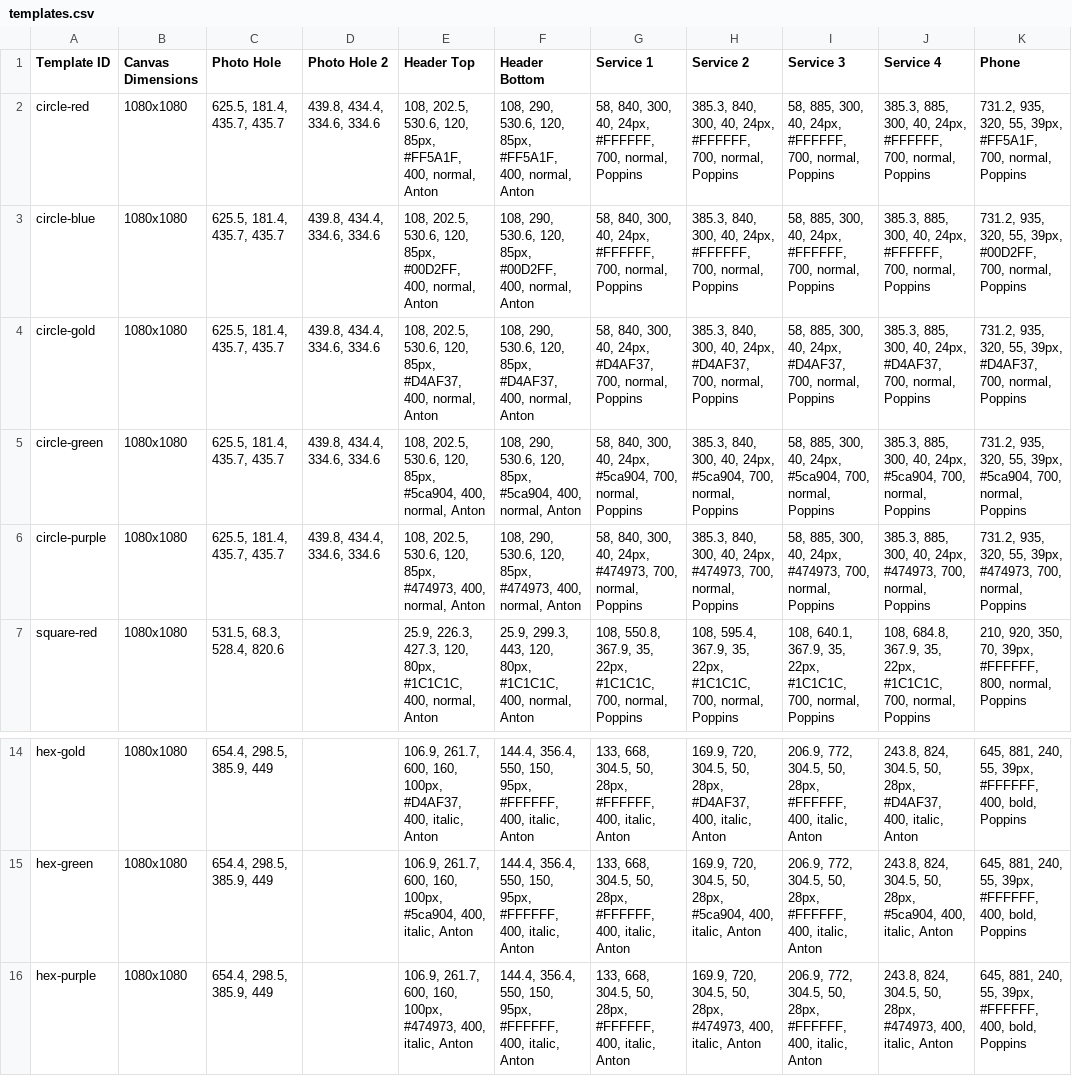
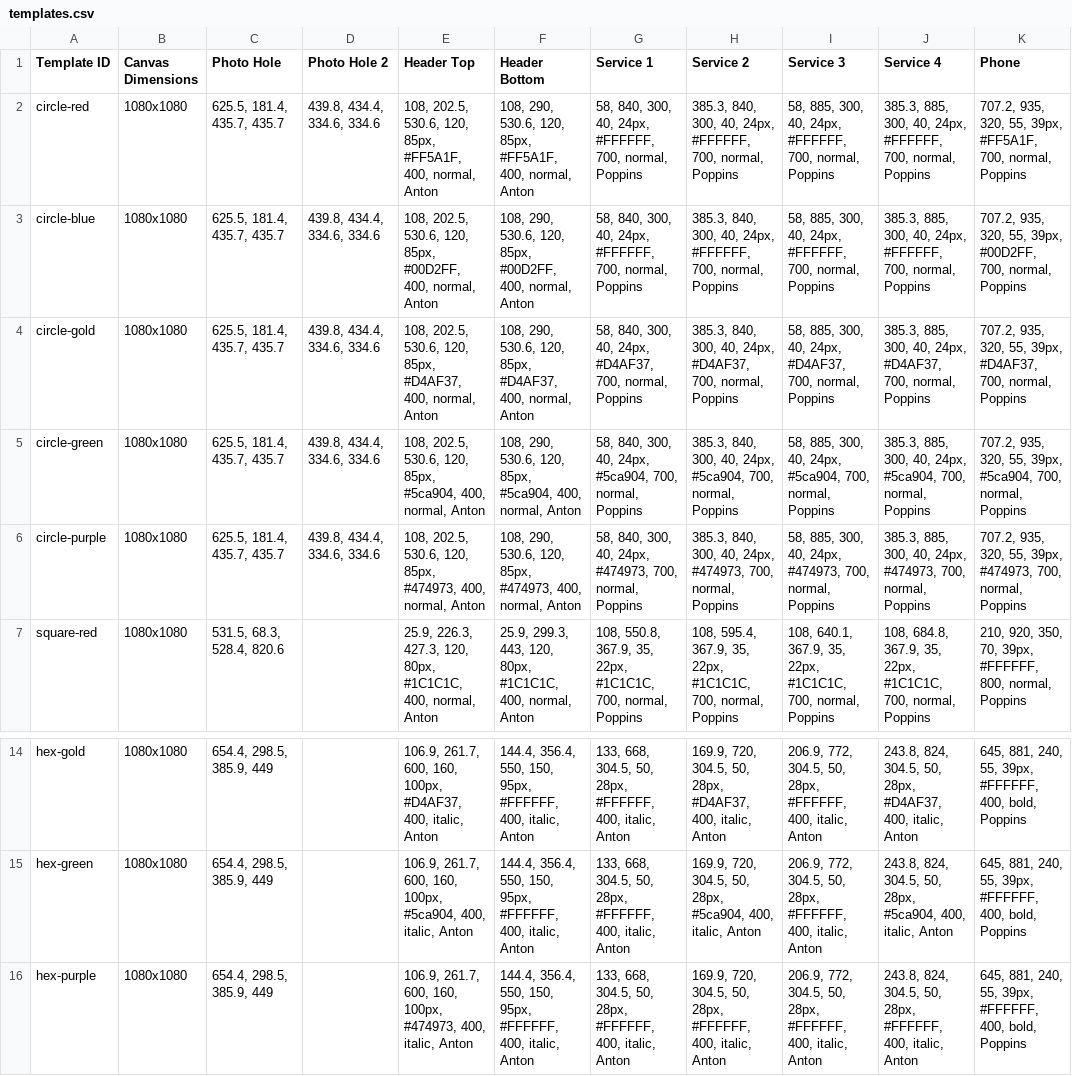
Before and after one commit to jakejmanley-collab/local-service-ads, a CSV file: public/templates.csv, drawn as a sheet; only a part is shown, gaps mark what is left out; the diff names each change by its address in the sheet, - before the commit and + after, or states it on an @@ line.

Commit message:
Update templates.csv

```diff
--- a/public/templates.csv
+++ b/public/templates.csv
-K2 (Phone): 731.2, 935, 320,…
+K2 (Phone): 707.2, 935, 320,…
-K3 (Phone): 731.2, 935, 320,…
+K3 (Phone): 707.2, 935, 320,…
-K4 (Phone): 731.2, 935, 320,…
+K4 (Phone): 707.2, 935, 320,…
-K5 (Phone): 731.2, 935, 320,…
+K5 (Phone): 707.2, 935, 320,…
-K6 (Phone): 731.2, 935, 320,…
+K6 (Phone): 707.2, 935, 320,…
-H16 (Service 2): …50, 28px, #474973, 400, italic,…
+H16 (Service 2): …50, 28px, #FFFFFF, 400, italic,…
-J16 (Service 4): …50, 28px, #474973, 400, italic,…
+J16 (Service 4): …50, 28px, #FFFFFF, 400, italic,…
```
